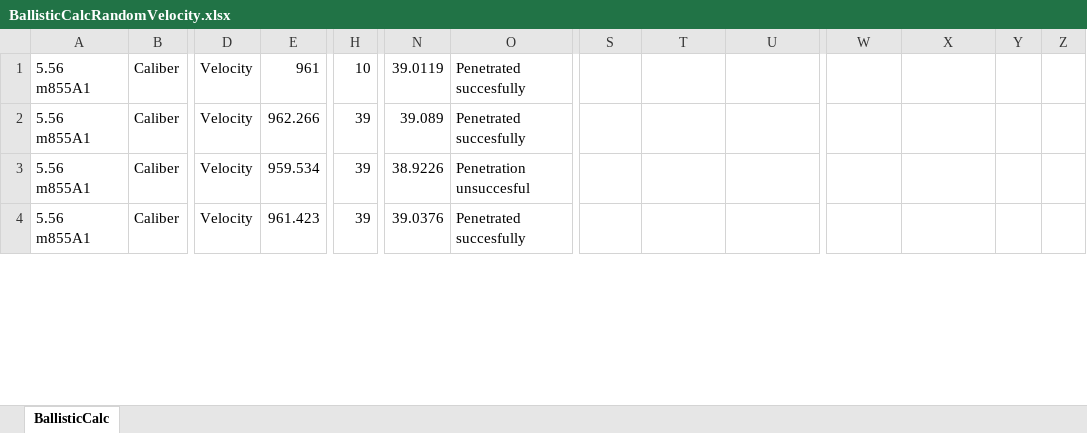
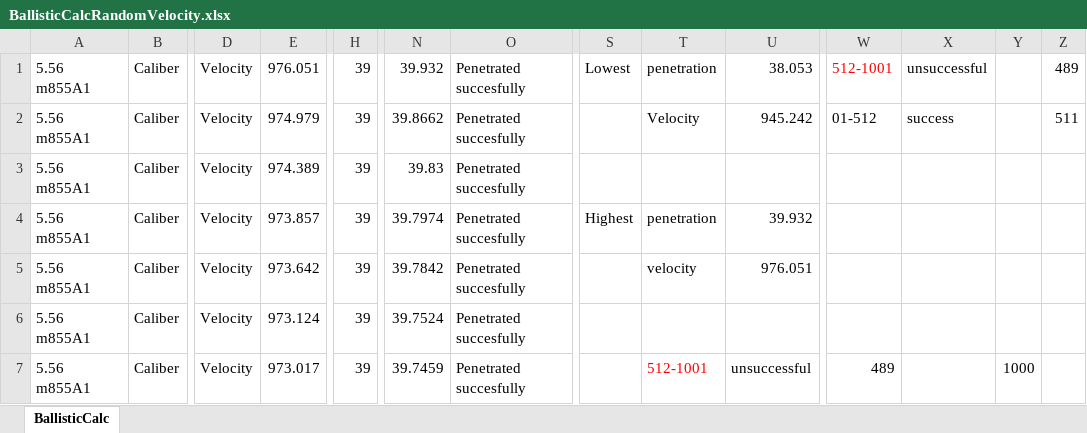
Before and after one commit to itsallme/BallisticCalculatorProject, an Excel workbook: BallisticCalculatorApp/BallisticCalcRandomVelocity.xlsx, sheet BallisticCalc, drawn as a sheet; only a part is shown, gaps mark what is left out; values as stored, in another font and other column widths than the file's, no borders; charts and pictures not drawn; addresses are those after the commit; rows hold the shown columns only; the diff covers the shown part only; the diff names each change by its address in the sheet, - before the commit and + after, or states it on an @@ line.

```diff
--- a/BallisticCalculatorApp/BallisticCalcRandomVelocity.xlsx (sheet BallisticCalc)
+++ b/BallisticCalculatorApp/BallisticCalcRandomVelocity.xlsx (sheet BallisticCalc)
+row 1: 5.56 m855A1 | Caliber | Velocity | 976.051 | 39 | 39.932 | Penetrated succesfully | Lowest | penetration | 38.053 | 512-1001 | unsuccessful |  | 489
-E2: 961
+E2: 974.979
-H2: 10
+H2: 39
-N2: 39.0119
+N2: 39.8662
-T2: (empty)
+T2: Velocity
-U2: (empty)
+U2: 945.242
-W2: (empty)
+W2: 01-512
-X2: (empty)
+X2: success
-Z2: (empty)
+Z2: 511
@@ row 468 moved to row 3: 5.56 m855A1 @@
-E4: 962.266
+E4: 973.857
-N4: 39.089
+N4: 39.7974
-S4: (empty)
+S4: Highest
-T4: (empty)
+T4: penetration
-U4: (empty)
+U4: 39.932
-E5: 959.534
+E5: 973.642
-N5: 38.9226
+N5: 39.7842
-O5: Penetration unsuccesful
+O5: Penetrated succesfully
-T5: (empty)
+T5: velocity
-U5: (empty)
+U5: 976.051
@@ row 151 moved to row 6: 5.56 m855A1 @@
-E7: 961.423
+E7: 973.017
-N7: 39.0376
+N7: 39.7459
-T7: (empty)
+T7: 512-1001
-U7: (empty)
+U7: unsuccessful
-W7: (empty)
+W7: 489
-Y7: (empty)
+Y7: 1000
```
Also changed, not shown: 5 added rows, 6 removed rows, 975 moved rows and 6 edited cells elsewhere in this sheet, charts or pictures, BallisticCalculatorApp/BallisticCalcRandomTheta.xlsx, 20 other files.
